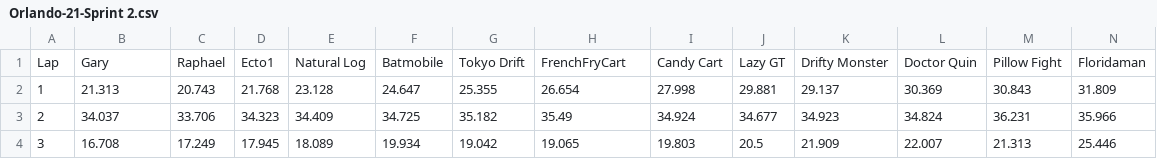
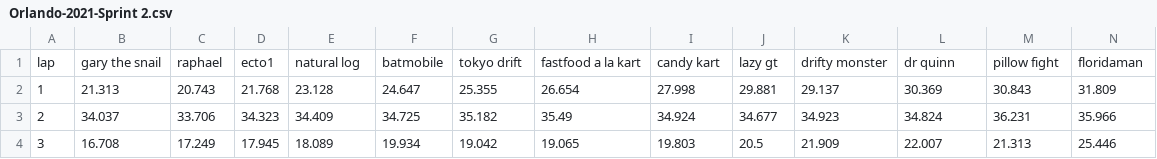
Before and after one commit to zestyzett/kartRaceDB, a CSV file: data/Raw/Orlando-2021-Sprint 2.csv (was data/Raw/Orlando-21-Sprint 2.csv), drawn as a sheet; only a part is shown; removed rows and columns are numbered as before the commit, all else as after; rows hold the shown columns only; the diff names each change by its address in the sheet, - before the commit and + after, or states it on an @@ line.

```diff
--- a/data/Raw/Orlando-21-Sprint 2.csv
+++ b/data/Raw/Orlando-2021-Sprint 2.csv
-row 1: Lap | Gary | Raphael | Ecto1 | Natural Log | Batmobile | Tokyo Drift | FrenchFryCart | Candy Cart | Lazy GT | Drifty Monster | Doctor Quin | Pillow Fight | Floridaman
+row 1: lap | gary the snail | raphael | ecto1 | natural log | batmobile | tokyo drift | fastfood a la kart | candy kart | lazy gt | drifty monster | dr quinn | pillow fight | floridaman
```
Also changed, not shown: data/Raw/Orlando-2021-Sprint 1.csv, data/Raw/Orlando-2021-Sprint 3.csv, 36 other files.
